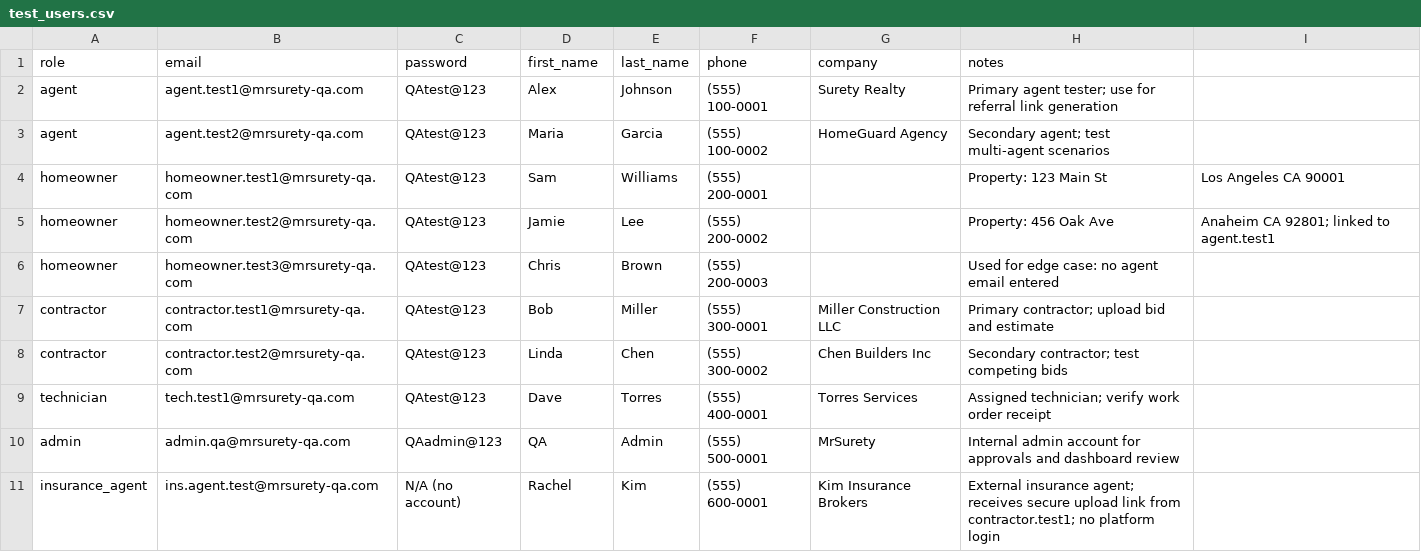
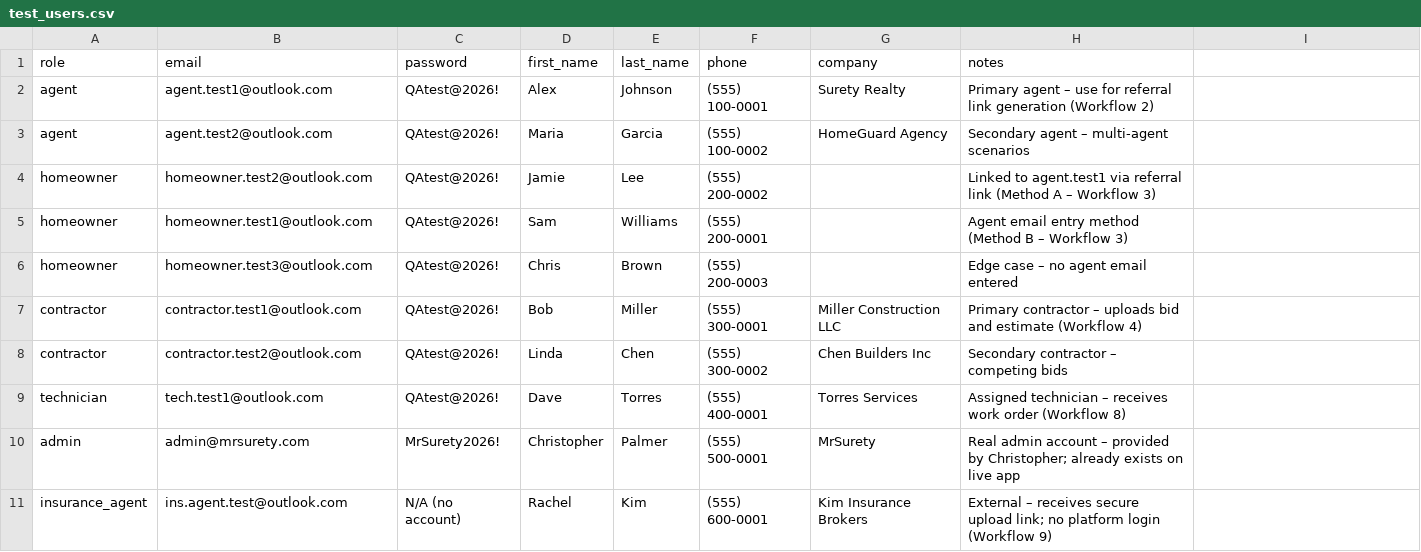
Before and after one commit to sophallanh/mrsurety-qagent-workflow-test, a CSV file: qa/test-user-credentials/test_users.csv, drawn as a sheet.

```diff
--- a/qa/test-user-credentials/test_users.csv
+++ b/qa/test-user-credentials/test_users.csv
@@ -1,11 +1,11 @@
 role,email,password,first_name,last_name,phone,company,notes
-agent,agent.test1@mrsurety-qa.com,QAtest@123,Alex,Johnson,(555) 100-0001,Surety Realty,Primary agent tester; use for referral link generation
-agent,agent.test2@mrsurety-qa.com,QAtest@123,Maria,Garcia,(555) 100-0002,HomeGuard Agency,Secondary agent; test multi-agent scenarios
-homeowner,homeowner.test1@mrsurety-qa.com,QAtest@123,Sam,Williams,(555) 200-0001,,Property: 123 Main St, Los Angeles CA 90001
-homeowner,homeowner.test2@mrsurety-qa.com,QAtest@123,Jamie,Lee,(555) 200-0002,,Property: 456 Oak Ave, Anaheim CA 92801; linked to agent.test1
-homeowner,homeowner.test3@mrsurety-qa.com,QAtest@123,Chris,Brown,(555) 200-0003,,Used for edge case: no agent email entered
-contractor,contractor.test1@mrsurety-qa.com,QAtest@123,Bob,Miller,(555) 300-0001,Miller Construction LLC,Primary contractor; upload bid and estimate
-contractor,contractor.test2@mrsurety-qa.com,QAtest@123,Linda,Chen,(555) 300-0002,Chen Builders Inc,Secondary contractor; test competing bids
-technician,tech.test1@mrsurety-qa.com,QAtest@123,Dave,Torres,(555) 400-0001,Torres Services,Assigned technician; verify work order receipt
-admin,admin.qa@mrsurety-qa.com,QAadmin@123,QA,Admin,(555) 500-0001,MrSurety,Internal admin account for approvals and dashboard review
-insurance_agent,ins.agent.test@mrsurety-qa.com,N/A (no account),Rachel,Kim,(555) 600-0001,Kim Insurance Brokers,External insurance agent; receives secure upload link from contractor.test1; no platform login
+agent,agent.test1@outlook.com,QAtest@2026!,Alex,Johnson,(555) 100-0001,Surety Realty,Primary agent – use for referral link generation (Workflow 2)
+agent,agent.test2@outlook.com,QAtest@2026!,Maria,Garcia,(555) 100-0002,HomeGuard Agency,Secondary agent – multi-agent scenarios
+homeowner,homeowner.test2@outlook.com,QAtest@2026!,Jamie,Lee,(555) 200-0002,,Linked to agent.test1 via referral link (Method A – Workflow 3)
+homeowner,homeowner.test1@outlook.com,QAtest@2026!,Sam,Williams,(555) 200-0001,,Agent email entry method (Method B – Workflow 3)
+homeowner,homeowner.test3@outlook.com,QAtest@2026!,Chris,Brown,(555) 200-0003,,Edge case – no agent email entered
+contractor,contractor.test1@outlook.com,QAtest@2026!,Bob,Miller,(555) 300-0001,Miller Construction LLC,Primary contractor – uploads bid and estimate (Workflow 4)
+contractor,contractor.test2@outlook.com,QAtest@2026!,Linda,Chen,(555) 300-0002,Chen Builders Inc,Secondary contractor – competing bids
+technician,tech.test1@outlook.com,QAtest@2026!,Dave,Torres,(555) 400-0001,Torres Services,Assigned technician – receives work order (Workflow 8)
+admin,admin@mrsurety.com,MrSurety2026!,Christopher,Palmer,(555) 500-0001,MrSurety,Real admin account – provided by Christopher; already exists on live app
+insurance_agent,ins.agent.test@outlook.com,N/A (no account),Rachel,Kim,(555) 600-0001,Kim Insurance Brokers,External – receives secure upload link; no platform login (Workflow 9)
```
Also changed, not shown: 8 other files.
